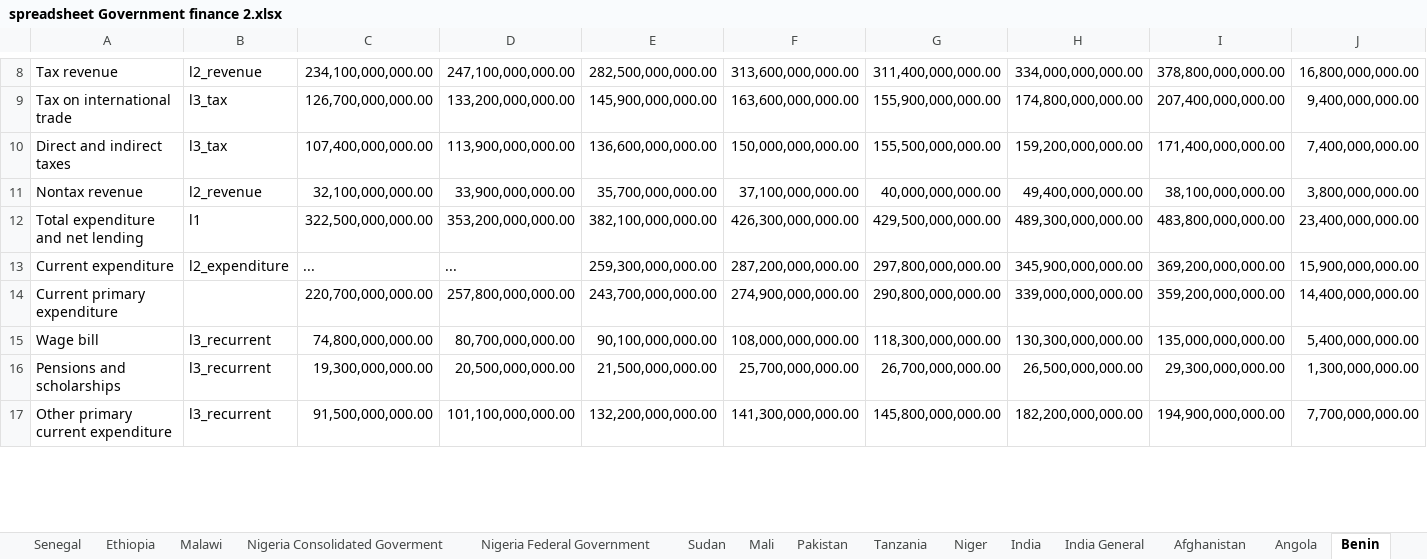
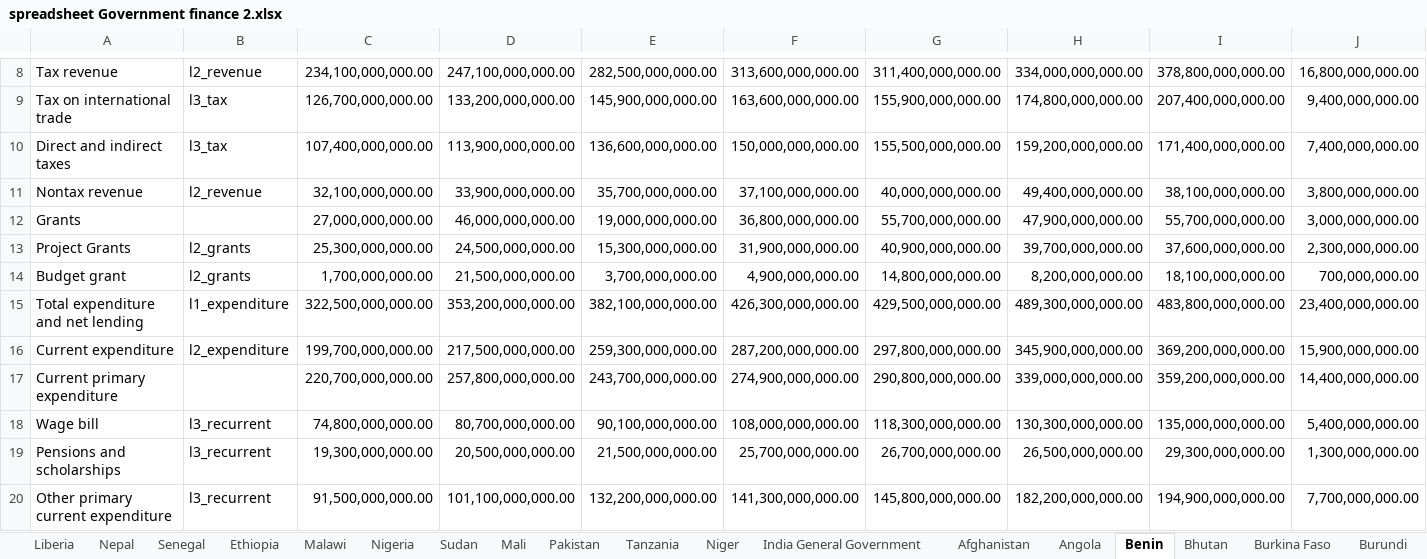
Before and after one commit to danwdevinit/alexm-util, an Excel workbook: DevInit/budgetLevels/spreadsheet Government finance 2.xlsx, sheet Benin, drawn as a sheet; only a part is shown, gaps mark what is left out; values as stored, in another font and other column widths than the file's, no cell formats; addresses are those after the commit; rows hold the shown columns only; the diff covers the shown part only; the diff names each change by its address in the sheet, - before the commit and + after, or states it on an @@ line.

Commit message:
New sheet

```diff
--- a/DevInit/budgetLevels/spreadsheet Government finance 2.xlsx (sheet Benin)
+++ b/DevInit/budgetLevels/spreadsheet Government finance 2.xlsx (sheet Benin)
-sheet tab: Nigeria Consolidated Goverment
+sheet tab: Nigeria
-sheet tab: India General
+sheet tab: India General Government
@@ sheet tab hidden: Nigeria Federal Government @@
@@ sheet tab hidden: India @@
+row 12: Grants |  | 27,000,000,000.00 | 46,000,000,000.00 | 19,000,000,000.00 | 36,800,000,000.00 | 55,700,000,000.00 | 47,900,000,000.00 | 55,700,000,000.00 | 3,000,000,000.00
+row 13: Project Grants | l2_grants | 25,300,000,000.00 | 24,500,000,000.00 | 15,300,000,000.00 | 31,900,000,000.00 | 40,900,000,000.00 | 39,700,000,000.00 | 37,600,000,000.00 | 2,300,000,000.00
+row 14: Budget grant | l2_grants | 1,700,000,000.00 | 21,500,000,000.00 | 3,700,000,000.00 | 4,900,000,000.00 | 14,800,000,000.00 | 8,200,000,000.00 | 18,100,000,000.00 | 700,000,000.00
-B15: l1
+B15: l1_expenditure
-C16: ...
+C16: 199,700,000,000.00
-D16: ...
+D16: 217,500,000,000.00
```
Also changed, not shown: 5 added rows, 1 removed row and 30 edited cells elsewhere in this sheet, sheet Democratic Rebublic of Congo, sheet Cambodia, sheet Equatorial Guinea, sheet Nigeria, sheet Angola, sheet Comoros, 23 more sheets, cell formats, formulas that keep their value, hidden cells, DevInit/budgetLevels/spreadsheet Government finance 1.xlsx, 2 other files.
